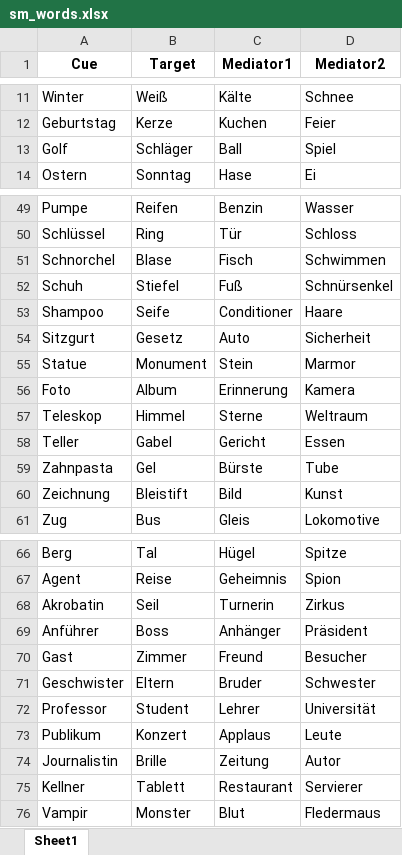
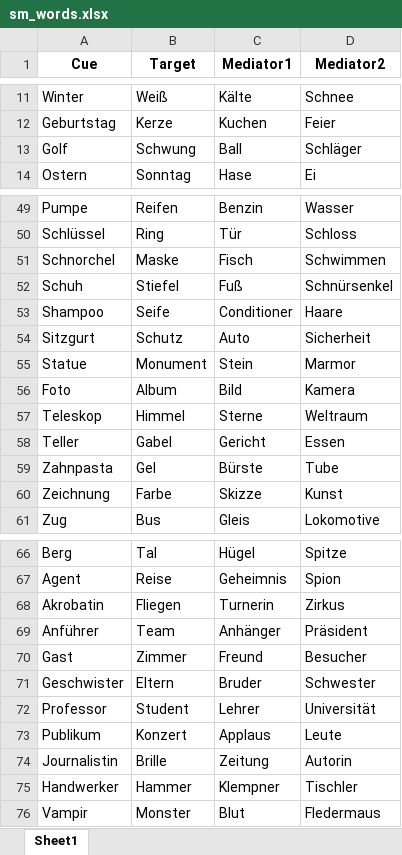
Before and after one commit to zs-nemecz/Guess_fMRI, an Excel workbook: sm_words.xlsx, sheet Sheet1, drawn as a sheet; only a part is shown, gaps mark what is left out; values as stored, in another font and other column widths than the file's, no borders; conditional formats not drawn; removed rows and columns are numbered as before the commit, all else as after; the diff covers the shown part only; the diff names each change by its address in the sheet, - before the commit and + after, or states it on an @@ line.

```diff
--- a/sm_words.xlsx (sheet Sheet1)
+++ b/sm_words.xlsx (sheet Sheet1)
-B13 (Target): Schläger
+B13 (Target): Schwung
-D13 (Mediator2): Spiel
+D13 (Mediator2): Schläger
-B51 (Target): Blase
+B51 (Target): Maske
-B54 (Target): Gesetz
+B54 (Target): Schutz
-C56 (Mediator1): Erinnerung
+C56 (Mediator1): Bild
-B60 (Target): Bleistift
+B60 (Target): Farbe
-C60 (Mediator1): Bild
+C60 (Mediator1): Skizze
-B68 (Target): Seil
+B68 (Target): Fliegen
-B69 (Target): Boss
+B69 (Target): Team
-D74 (Mediator2): Autor
+D74 (Mediator2): Autorin
-row 75: Kellner | Tablett | Restaurant | Servierer
+row 75: Handwerker | Hammer | Klempner | Tischler
```
Also changed, not shown: 4 edited cells elsewhere in this sheet, cue_target_pairs.xlsx, stimuli.xlsx, 1 other file.
